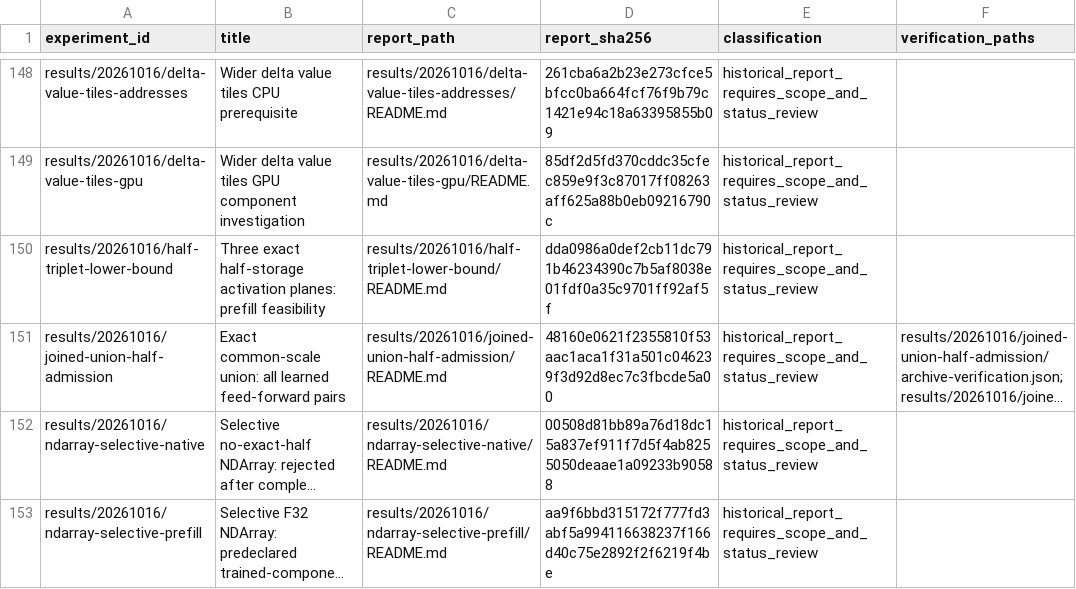
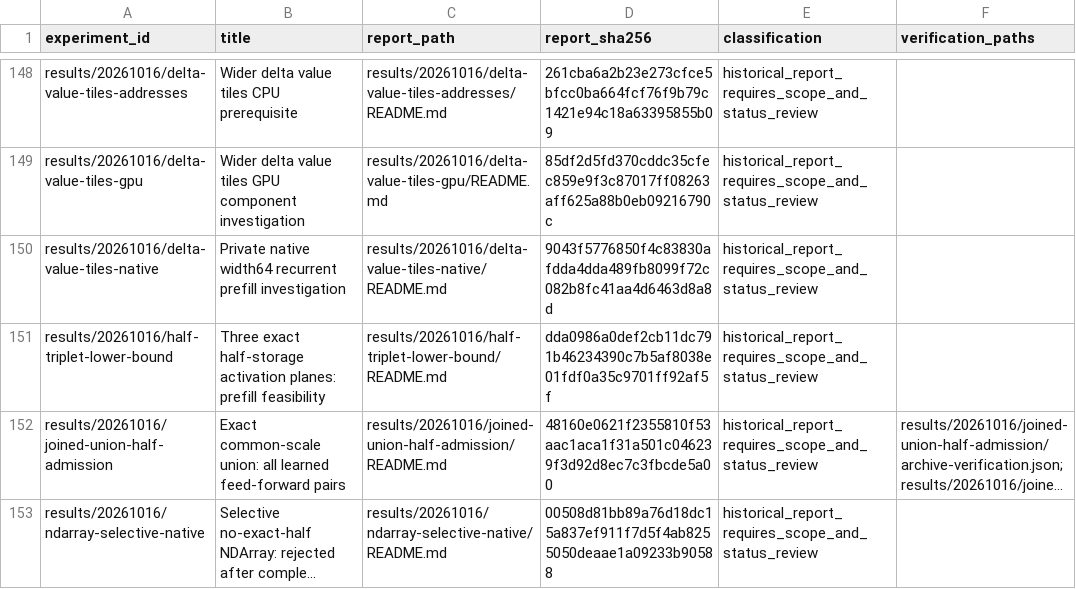
Before and after one commit to CantorAI/Garnet, a CSV file: docs/research/metal-method-evidence/index.csv, drawn as a sheet; only a part is shown, gaps mark what is left out; the shorter side is filled out with more unchanged rows; long unchanged cells end in ….

Commit message:
Validate private native width64 recurrent prefill behind full32 gates

```diff
--- a/docs/research/metal-method-evidence/index.csv
+++ b/docs/research/metal-method-evidence/index.csv
@@ -149,2 +149,3 @@ results/20261016/delta-value-tiles-addresses,Wider delta value tiles CPU prerequ
 results/20261016/delta-value-tiles-gpu,Wider delta value tiles GPU component investigation,results/20261016/delta-value-tiles-gpu/README.md,85df2d5fd370cddc35cfec859e9f3c87017ff08263aff625a88b0eb09216790c,historical_report_requires_scope_and_status_review,
+results/20261016/delta-value-tiles-native,Private native width64 recurrent prefill investigation,results/20261016/delta-value-tiles-native/README.md,9043f5776850f4c83830afdda4dda489fb8099f72c082b8fc41aa4d6463d8a8d,historical_report_requires_scope_and_status_review,
 results/20261016/half-triplet-lower-bound,Three exact half-storage activation planes: prefill feasibility,results/20261016/half-triplet-lower-bound/README.md,dda0986a0def2cb11dc791b46234390c7b5af8038e01fdf0a35c9701ff92af5f,historical_report_requires_scope_and_status_review,
```
Also changed, not shown: 26 other files.
